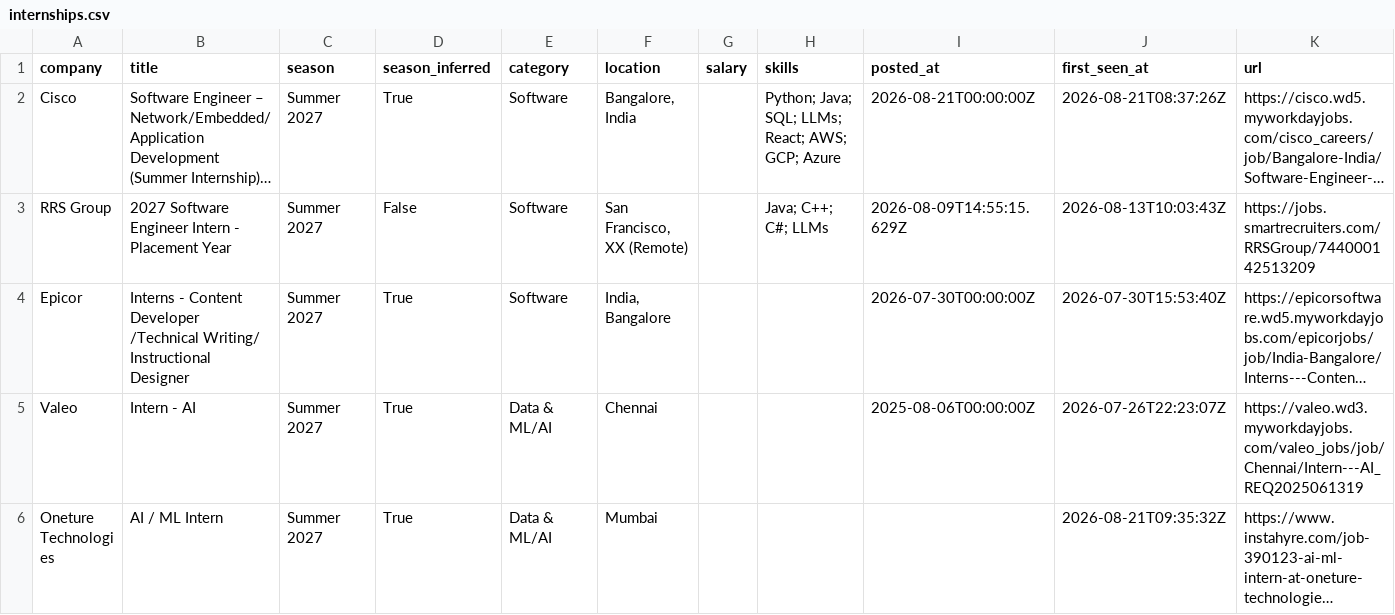
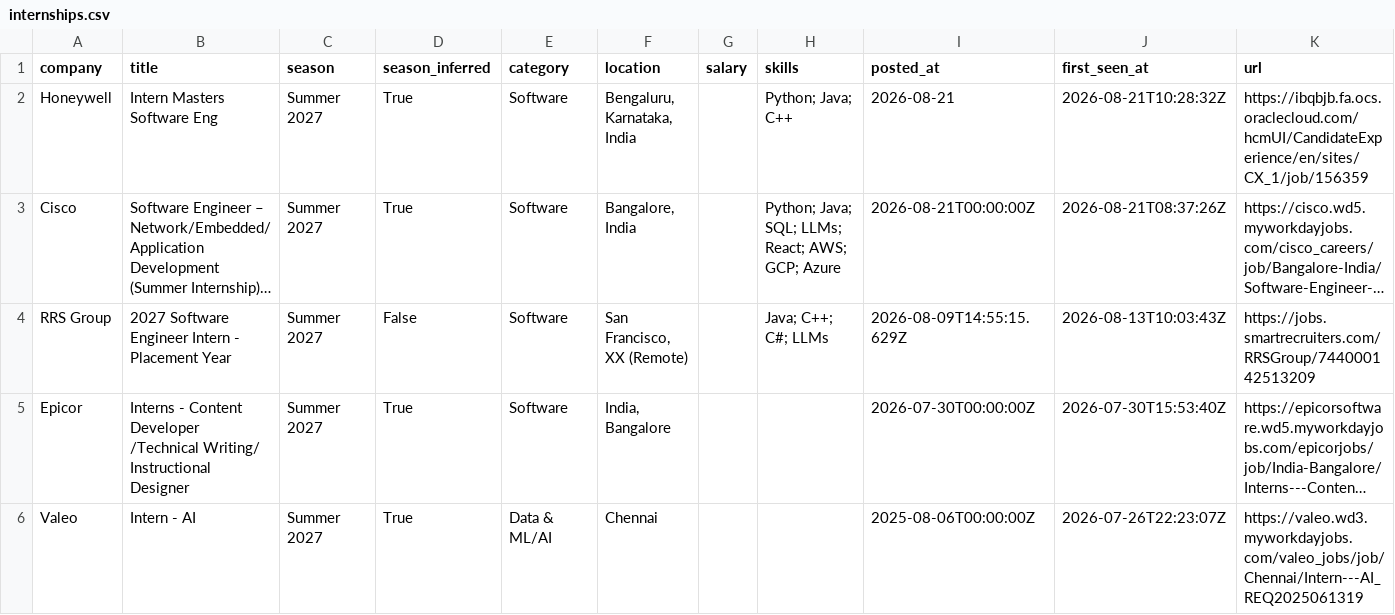
Before and after one commit to Rohan-droid7341/internship-engine-india, a CSV file: data/internships.csv, drawn as a sheet; only a part is shown; the shorter side is filled out with more unchanged rows; long unchanged cells end in …; the diff names each change by its address in the sheet, - before the commit and + after, or states it on an @@ line.

Commit message:
chore: update internships (2026-08-21 10:28 UTC)

```diff
--- a/data/internships.csv
+++ b/data/internships.csv
+row 2: Honeywell | Intern Masters Software Eng | Summer 2027 | True | Software | Bengaluru, Karnataka, India |  | Python; Java; C++ | 2026-08-21 | 2026-08-21T10:28:32Z | https://ibqbjb.fa.ocs.oraclecloud.com/hcmUI/CandidateExperience/en/sites/CX_1/job/156359
```
Also changed, not shown: 14 other files.
